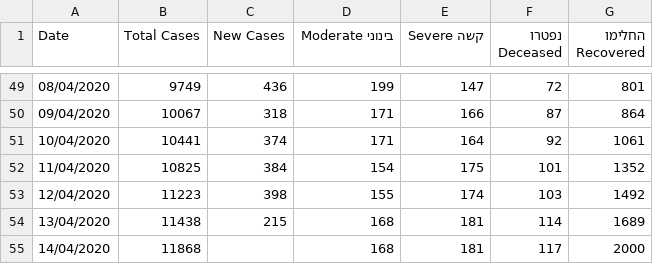
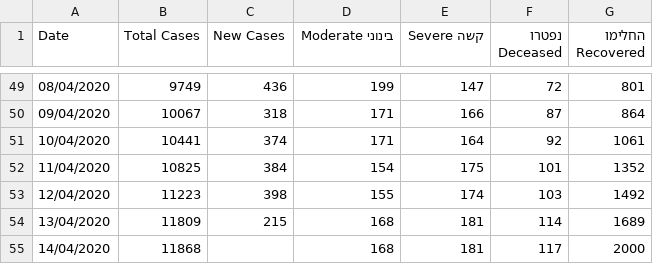
Before and after one commit to idandrd/israel-covid19-data, a CSV file: IsraelCOVID19.csv, drawn as a sheet; only a part is shown, gaps mark what is left out.

Commit message:
Update IsraelCOVID19.csv

```diff
--- a/IsraelCOVID19.csv
+++ b/IsraelCOVID19.csv
@@ -53,3 +53,3 @@
 12/04/2020,11223,398,155,174,103,1492
-13/04/2020,11438,215,168,181,114,1689
+13/04/2020,11809,215,168,181,114,1689
 14/04/2020,11868,,168,181,117,2000
```
